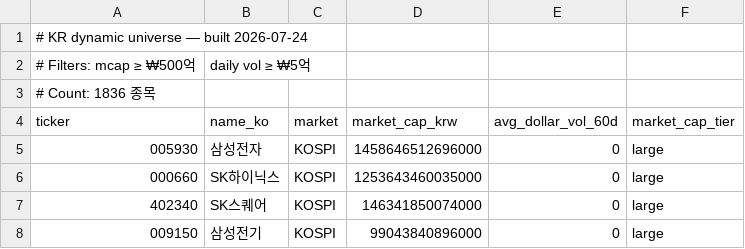
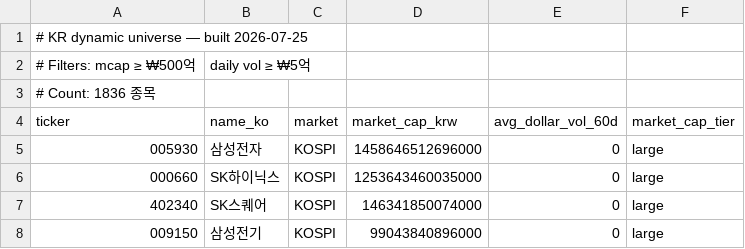
Before and after one commit to hyeongwoohyeong/Alpha, a CSV file: data/kr_dynamic_universe.csv, drawn as a sheet; only a part is shown.

```diff
--- a/data/kr_dynamic_universe.csv
+++ b/data/kr_dynamic_universe.csv
@@ -1,2 +1,2 @@
-# KR dynamic universe — built 2026-07-24
+# KR dynamic universe — built 2026-07-25
 # Filters: mcap ≥ ₩500억, daily vol ≥ ₩5억
```
Also changed, not shown: 1 other file.
